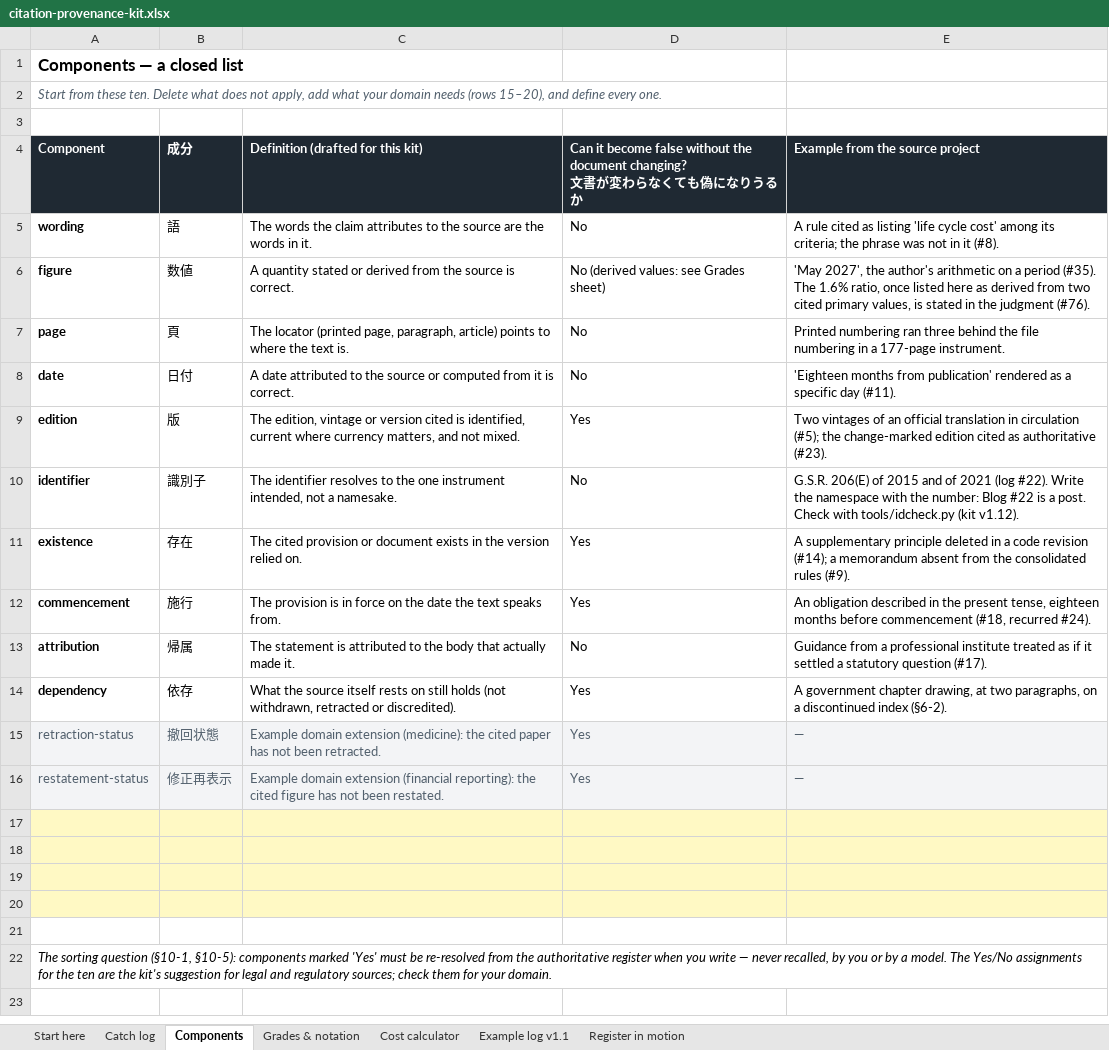
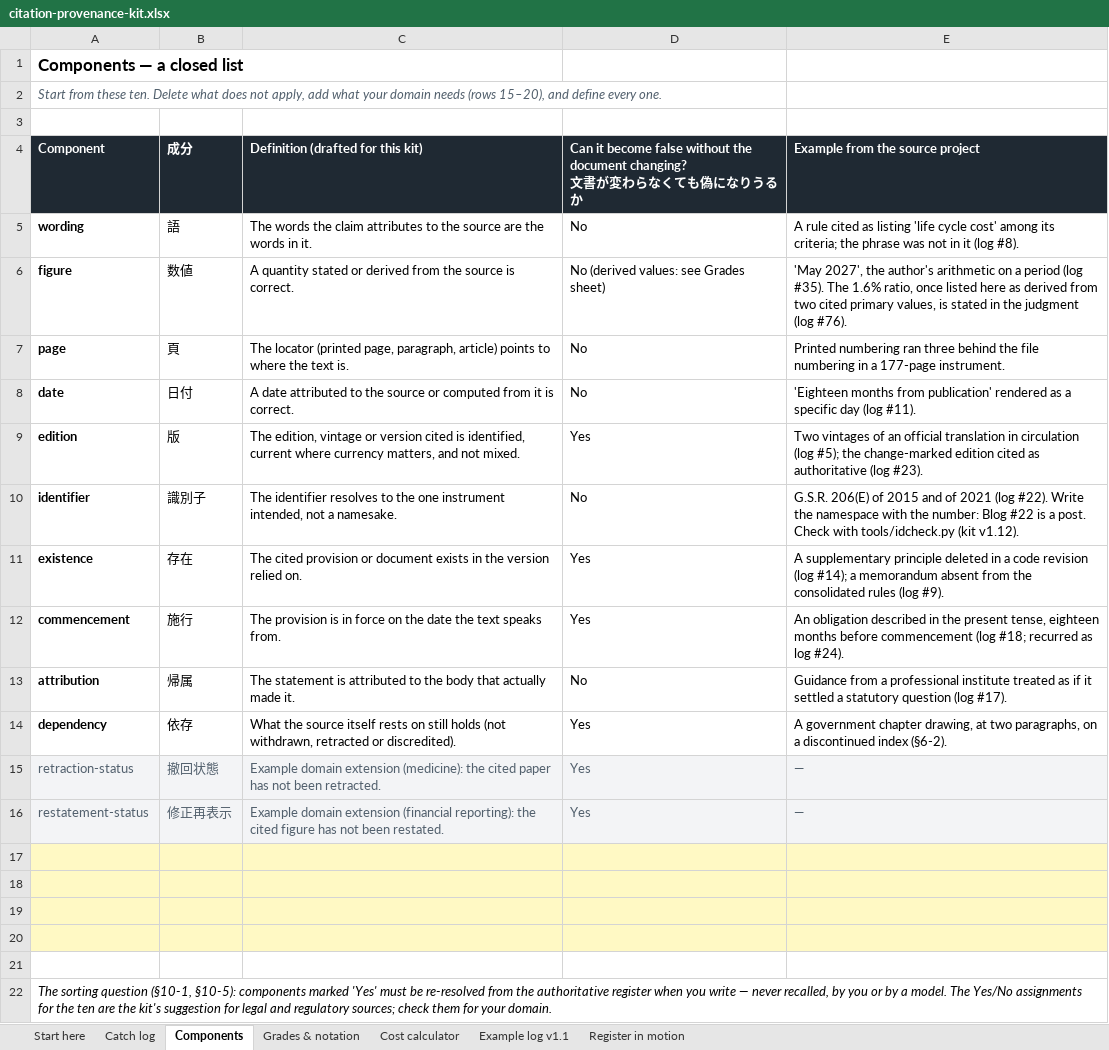
Before and after one commit to ayako-iuchi/citation-provenance-kit, an Excel workbook: kit/citation-provenance-kit.xlsx, sheet Components, drawn as a sheet; values as stored, in another font and other column widths than the file's, no borders; the diff names each change by its address in the sheet, - before the commit and + after, or states it on an @@ line.

```diff
--- a/kit/citation-provenance-kit.xlsx (sheet Components)
+++ b/kit/citation-provenance-kit.xlsx (sheet Components)
-E5 (Example from the source project): …in it (#8).
+E5 (Example from the source project): …in it (log #8).
-E6 (Example from the source project): …a period (#35). The 1.6% ratio, once listed here as derived from two cited primary values, is stated in the judgment (#76).
+E6 (Example from the source project): …a period (log #35). The 1.6% ratio, once listed here as derived from two cited primary values, is stated in the judgment (log #76).
-E8 (Example from the source project): …specific day (#11).
+E8 (Example from the source project): …specific day (log #11).
-E9 (Example from the source project): …in circulation (#5); the change-marked edition cited as authoritative (#23).
+E9 (Example from the source project): …in circulation (log #5); the change-marked edition cited as authoritative (log #23).
-E11 (Example from the source project): …code revision (#14); a memorandum absent from the consolidated rules (#9).
+E11 (Example from the source project): …code revision (log #14); a memorandum absent from the consolidated rules (log #9).
-E12 (Example from the source project): …before commencement (#18, recurred #24).
+E12 (Example from the source project): …before commencement (log #18; recurred as log #24).
-E13 (Example from the source project): …statutory question (#17).
+E13 (Example from the source project): …statutory question (log #17).
```
Also changed, not shown: 11 other files.
